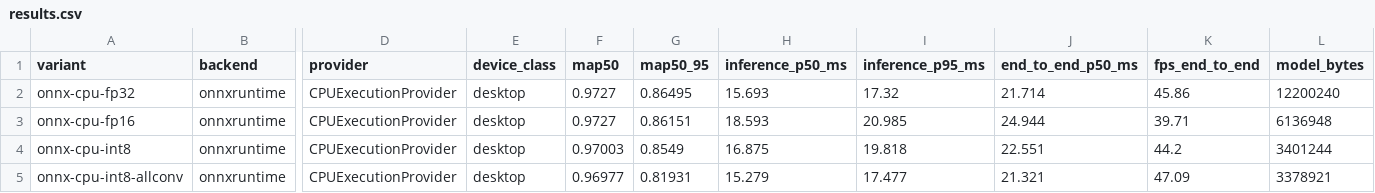
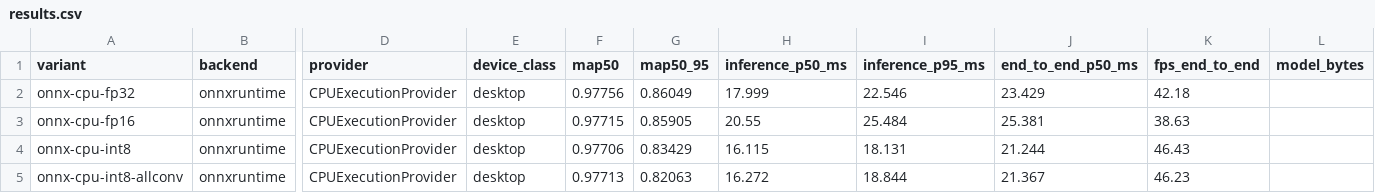
Before and after one commit to CGainsWorks/cv-yolo-detect-track-jetson, a CSV file: benchmarks/results.csv, drawn as a sheet; only a part is shown, gaps mark what is left out; the diff covers the shown part only; the diff names each change by its address in the sheet, - before the commit and + after, or states it on an @@ line.

Commit message:
Re-measure with YOLOX-Tiny and publish the results
Test-split accuracy for all five precision variants, tracking with both
trackers re-tuned on val, the ID-switch attribution, the demo, the CPU
and eager GPU latency, the launch-bound probe and the TensorRT FP32, FP16
and INT8 rows, all on the desktop RTX 4060 with no other compute process
listed.  scripts/compare_detectors.py reads the YOLOv8n numbers from the
last commit before the swap and writes them beside the new ones with the
deltas.  The new detector is slightly worse on test mAP@0.5:0.95 and on
tracking MOTA, worse on ONNX Runtime INT8 and slower on every backend;
it is better on val, at mAP@0.5 and on TensorRT INT8.

```diff
--- a/benchmarks/results.csv
+++ b/benchmarks/results.csv
-F2 (map50): 0.9727
+F2 (map50): 0.97756
-G2 (map50_95): 0.86495
+G2 (map50_95): 0.86049
-H2 (inference_p50_ms): 15.693
+H2 (inference_p50_ms): 17.999
-I2 (inference_p95_ms): 17.32
+I2 (inference_p95_ms): 22.546
-J2 (end_to_end_p50_ms): 21.714
+J2 (end_to_end_p50_ms): 23.429
-K2 (fps_end_to_end): 45.86
+K2 (fps_end_to_end): 42.18
-L2 (model_bytes): 12200240
+L2 (model_bytes): (empty)
-F3 (map50): 0.9727
+F3 (map50): 0.97715
-G3 (map50_95): 0.86151
+G3 (map50_95): 0.85905
-H3 (inference_p50_ms): 18.593
+H3 (inference_p50_ms): 20.55
-I3 (inference_p95_ms): 20.985
+I3 (inference_p95_ms): 25.484
-J3 (end_to_end_p50_ms): 24.944
+J3 (end_to_end_p50_ms): 25.381
-K3 (fps_end_to_end): 39.71
+K3 (fps_end_to_end): 38.63
-L3 (model_bytes): 6136948
+L3 (model_bytes): (empty)
-F4 (map50): 0.97003
+F4 (map50): 0.97706
-G4 (map50_95): 0.8549
+G4 (map50_95): 0.83429
-H4 (inference_p50_ms): 16.875
+H4 (inference_p50_ms): 16.115
-I4 (inference_p95_ms): 19.818
+I4 (inference_p95_ms): 18.131
-J4 (end_to_end_p50_ms): 22.551
+J4 (end_to_end_p50_ms): 21.244
-K4 (fps_end_to_end): 44.2
+K4 (fps_end_to_end): 46.43
-L4 (model_bytes): 3401244
+L4 (model_bytes): (empty)
-F5 (map50): 0.96977
+F5 (map50): 0.97713
-G5 (map50_95): 0.81931
+G5 (map50_95): 0.82063
-H5 (inference_p50_ms): 15.279
+H5 (inference_p50_ms): 16.272
-I5 (inference_p95_ms): 17.477
+I5 (inference_p95_ms): 18.844
-J5 (end_to_end_p50_ms): 21.321
+J5 (end_to_end_p50_ms): 21.367
-K5 (fps_end_to_end): 47.09
+K5 (fps_end_to_end): 46.23
-L5 (model_bytes): 3378921
+L5 (model_bytes): (empty)
```
Also changed, not shown: 15 edited cells elsewhere in this file, 22 other files.
